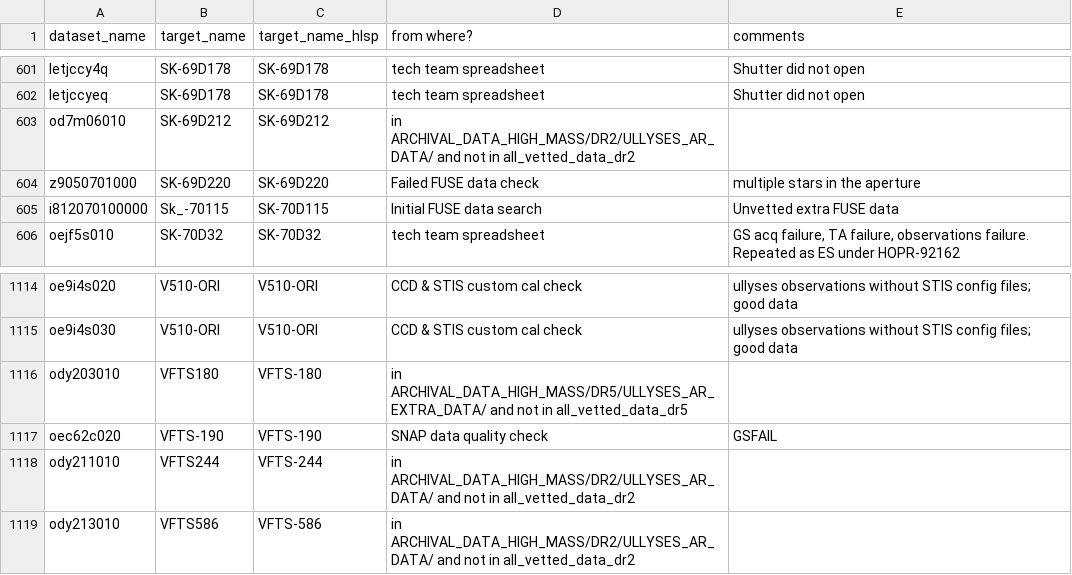
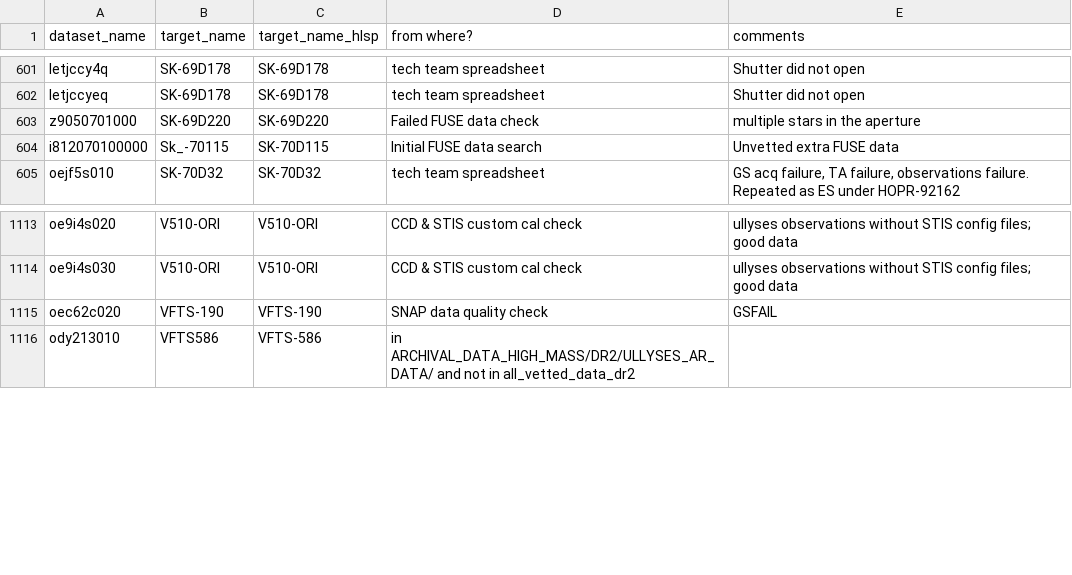
Before and after one commit to spacetelescope/ullyses-utils, a CSV file: src/ullyses_utils/data/calibration_metadata/ullyses_rejected_data.csv, drawn as a sheet; only a part is shown, gaps mark what is left out.

```diff
--- a/src/ullyses_utils/data/calibration_metadata/ullyses_rejected_data.csv
+++ b/src/ullyses_utils/data/calibration_metadata/ullyses_rejected_data.csv
@@ -602,3 +602,2 @@ letjccy4q,SK-69D178,SK-69D178,tech team spreadsheet,Shutter did not open
 letjccyeq,SK-69D178,SK-69D178,tech team spreadsheet,Shutter did not open
-od7m06010,SK-69D212,SK-69D212,in ARCHIVAL_DATA_HIGH_MASS/DR2/ULLYSES_AR_DATA/ and not in all_vetted_data_dr2,
 z9050701000,SK-69D220,SK-69D220,Failed FUSE data check,multiple stars in the aperture
@@ -1115,5 +1114,3 @@ oe9i4s020,V510-ORI,V510-ORI,CCD & STIS custom cal check,ullyses observations wit
 oe9i4s030,V510-ORI,V510-ORI,CCD & STIS custom cal check,ullyses observations without STIS config files; good data
-ody203010,VFTS180,VFTS-180,in ARCHIVAL_DATA_HIGH_MASS/DR5/ULLYSES_AR_EXTRA_DATA/ and not in all_vetted_data_dr5,
 oec62c020,VFTS-190,VFTS-190,SNAP data quality check,GSFAIL
-ody211010,VFTS244,VFTS-244,in ARCHIVAL_DATA_HIGH_MASS/DR2/ULLYSES_AR_DATA/ and not in all_vetted_data_dr2,
 ody213010,VFTS586,VFTS-586,in ARCHIVAL_DATA_HIGH_MASS/DR2/ULLYSES_AR_DATA/ and not in all_vetted_data_dr2,
```
Also changed, not shown: src/ullyses_utils/data/calibration_metadata/ullyses_calibration_db.csv.
